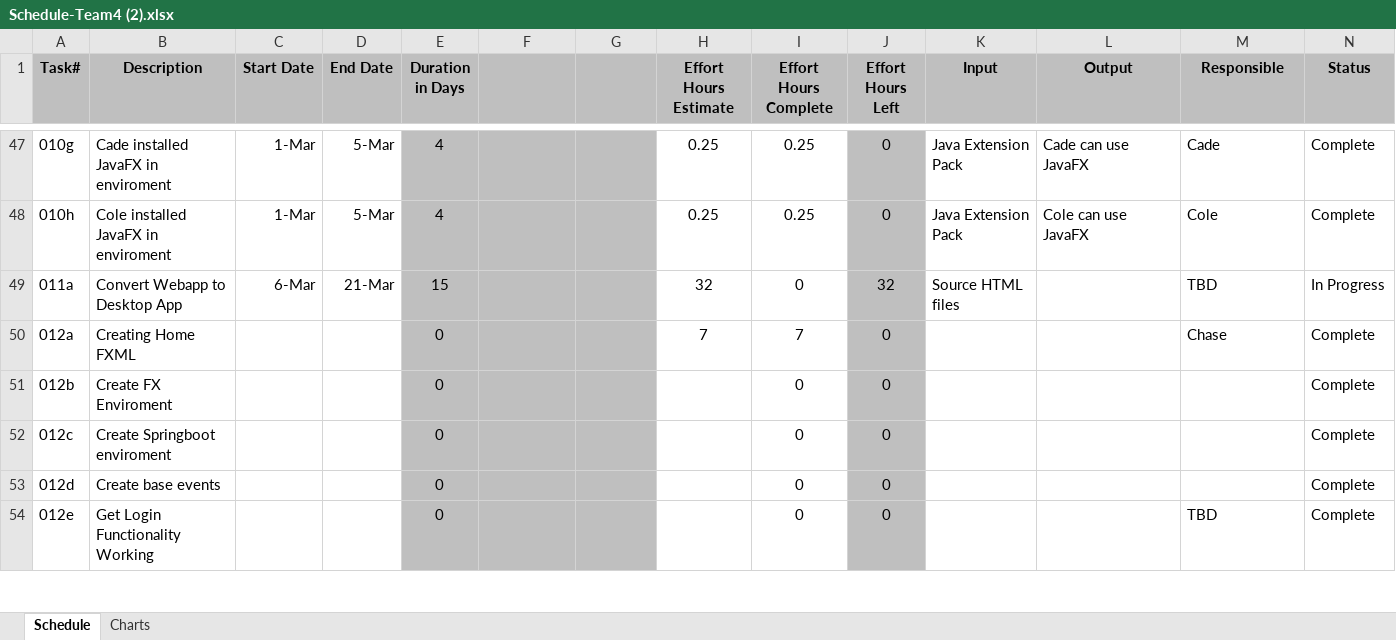
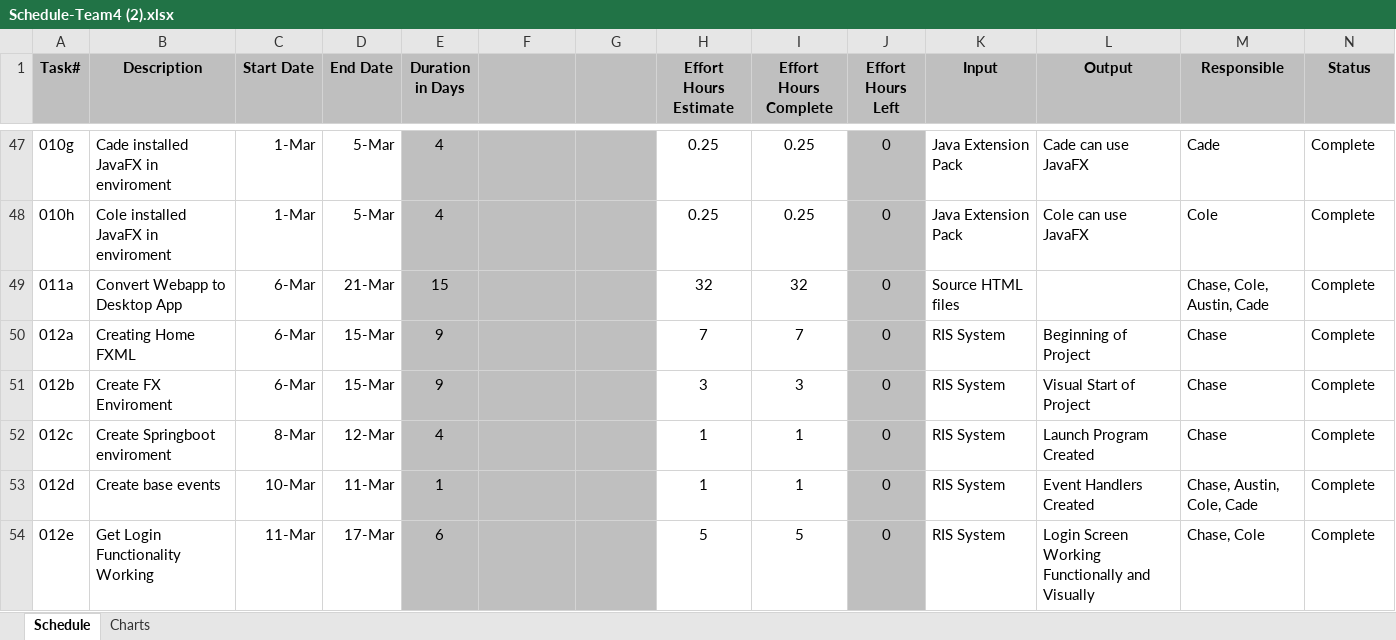
Before and after one commit to Revelmonger/Team4Project, an Excel workbook: Scheduling/Schedule/Schedule-Team4 (2).xlsx, sheet Schedule, drawn as a sheet; only a part is shown, gaps mark what is left out; values as stored, in another font and other column widths than the file's, no borders; the diff covers the shown part only; the diff names each change by its address in the sheet, - before the commit and + after, or states it on an @@ line.

Commit message:
Updated Schedule

```diff
--- a/Scheduling/Schedule/Schedule-Team4 (2).xlsx (sheet Schedule)
+++ b/Scheduling/Schedule/Schedule-Team4 (2).xlsx (sheet Schedule)
-I49 (Effort Hours Complete): 0
+I49 (Effort Hours Complete): 32
-J49 (Effort Hours Left): 32
+J49 (Effort Hours Left): 0
-M49 (Responsible): TBD
+M49 (Responsible): Chase, Cole, Austin, Cade
-N49 (Status): In Progress
+N49 (Status): Complete
-C50:C51 (Start Date): (empty)
+C50:C51 (Start Date): 6-Mar
-D50:D51 (End Date): (empty)
+D50:D51 (End Date): 15-Mar
-E50:E51 (Duration in Days): 0
+E50:E51 (Duration in Days): 9
-K50:K54 (Input): (empty)
+K50:K54 (Input): RIS System
-L50 (Output): (empty)
+L50 (Output): Beginning of Project
-H51 (Effort Hours Estimate): (empty)
+H51 (Effort Hours Estimate): 3
-I51 (Effort Hours Complete): 0
+I51 (Effort Hours Complete): 3
-L51 (Output): (empty)
+L51 (Output): Visual Start of Project
-M51:M52 (Responsible): (empty)
+M51:M52 (Responsible): Chase
-C52 (Start Date): (empty)
+C52 (Start Date): 8-Mar
-D52 (End Date): (empty)
+D52 (End Date): 12-Mar
-E52 (Duration in Days): 0
+E52 (Duration in Days): 4
-H52:H53 (Effort Hours Estimate): (empty)
+H52:H53 (Effort Hours Estimate): 1
-I52:I53 (Effort Hours Complete): 0
+I52:I53 (Effort Hours Complete): 1
-L52 (Output): (empty)
+L52 (Output): Launch Program Created
-C53 (Start Date): (empty)
+C53 (Start Date): 10-Mar
-D53 (End Date): (empty)
+D53 (End Date): 11-Mar
-E53 (Duration in Days): 0
+E53 (Duration in Days): 1
-L53 (Output): (empty)
+L53 (Output): Event Handlers Created
-M53 (Responsible): (empty)
+M53 (Responsible): Chase, Austin, Cole, Cade
-C54 (Start Date): (empty)
+C54 (Start Date): 11-Mar
-D54 (End Date): (empty)
+D54 (End Date): 17-Mar
-E54 (Duration in Days): 0
+E54 (Duration in Days): 6
-H54 (Effort Hours Estimate): (empty)
+H54 (Effort Hours Estimate): 5
-I54 (Effort Hours Complete): 0
+I54 (Effort Hours Complete): 5
-L54 (Output): (empty)
+L54 (Output): Login Screen Working Functionally and Visually
-M54 (Responsible): TBD
+M54 (Responsible): Chase, Cole
```
Also changed, not shown: 31 added rows, 31 removed rows and 21 edited cells elsewhere in this sheet, formulas that keep their value, charts or pictures, 2 other files.
